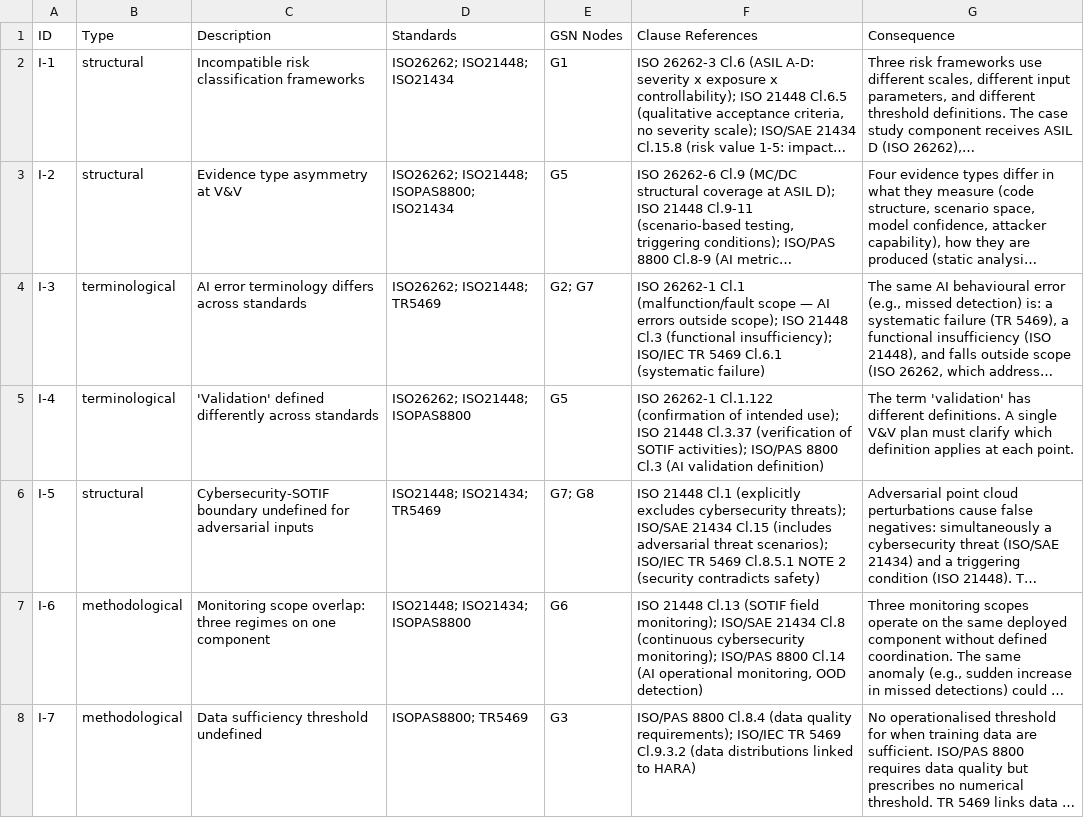
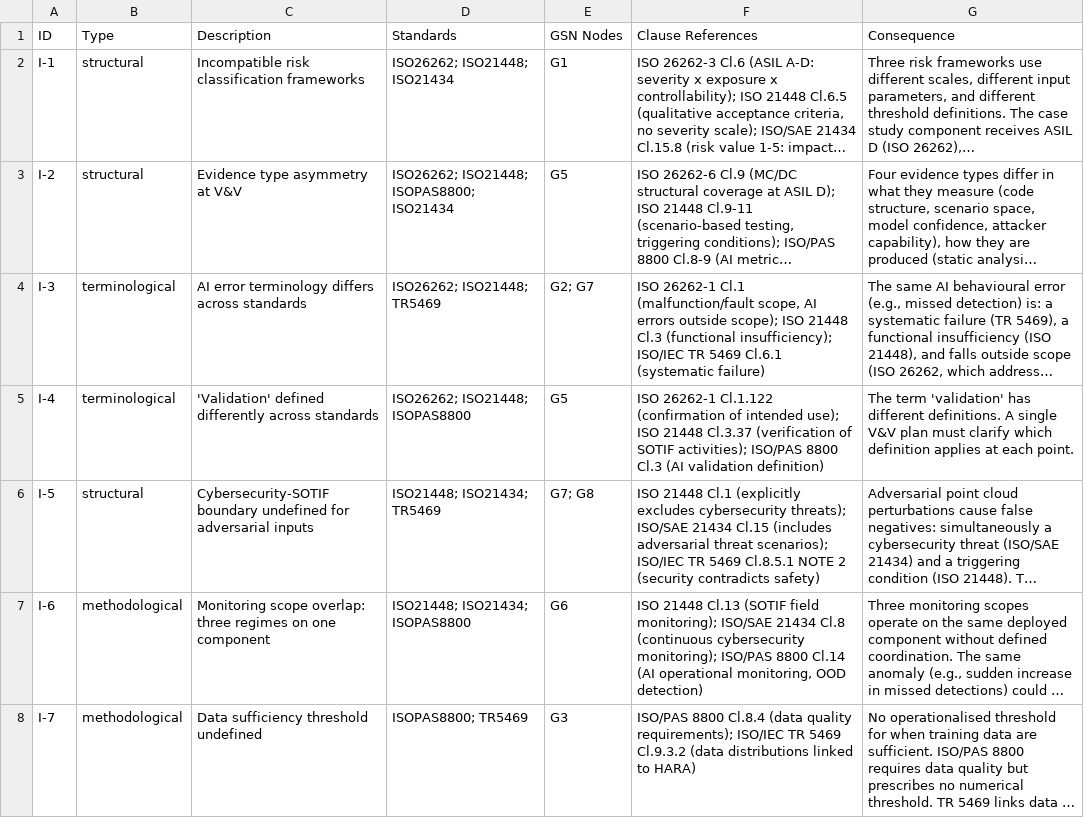
Before and after one commit to milinpatel07/Assurance-Gaps-in-an-Integrated-Safety-and-Cybersecurity-Case, a CSV file: data/synthetic_illustrations/decision_points.csv, drawn as a sheet; long unchanged cells end in …; the diff names each change by its address in the sheet, - before the commit and + after, or states it on an @@ line.

```diff
--- a/data/synthetic_illustrations/decision_points.csv
+++ b/data/synthetic_illustrations/decision_points.csv
-F4 (Clause References): …Cl.1 (malfunction/fault scope — AI errors…
+F4 (Clause References): …Cl.1 (malfunction/fault scope, AI errors…
```
Also changed, not shown: 4 other files.
